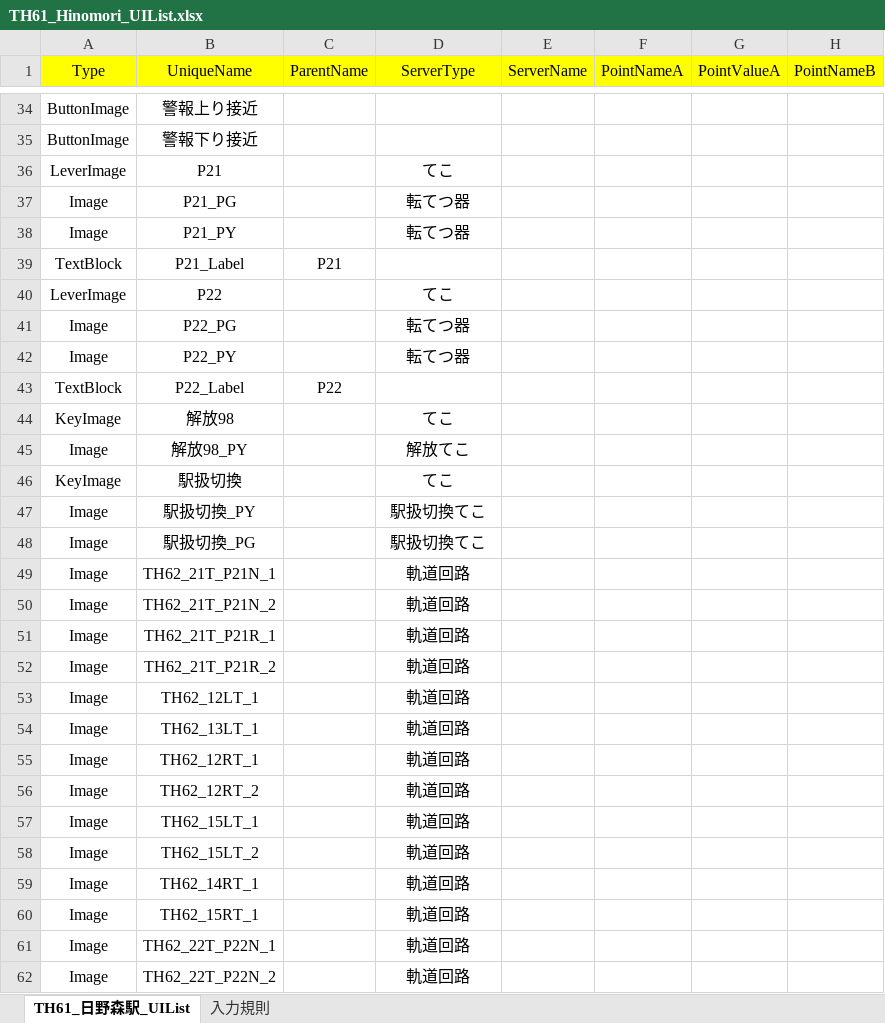
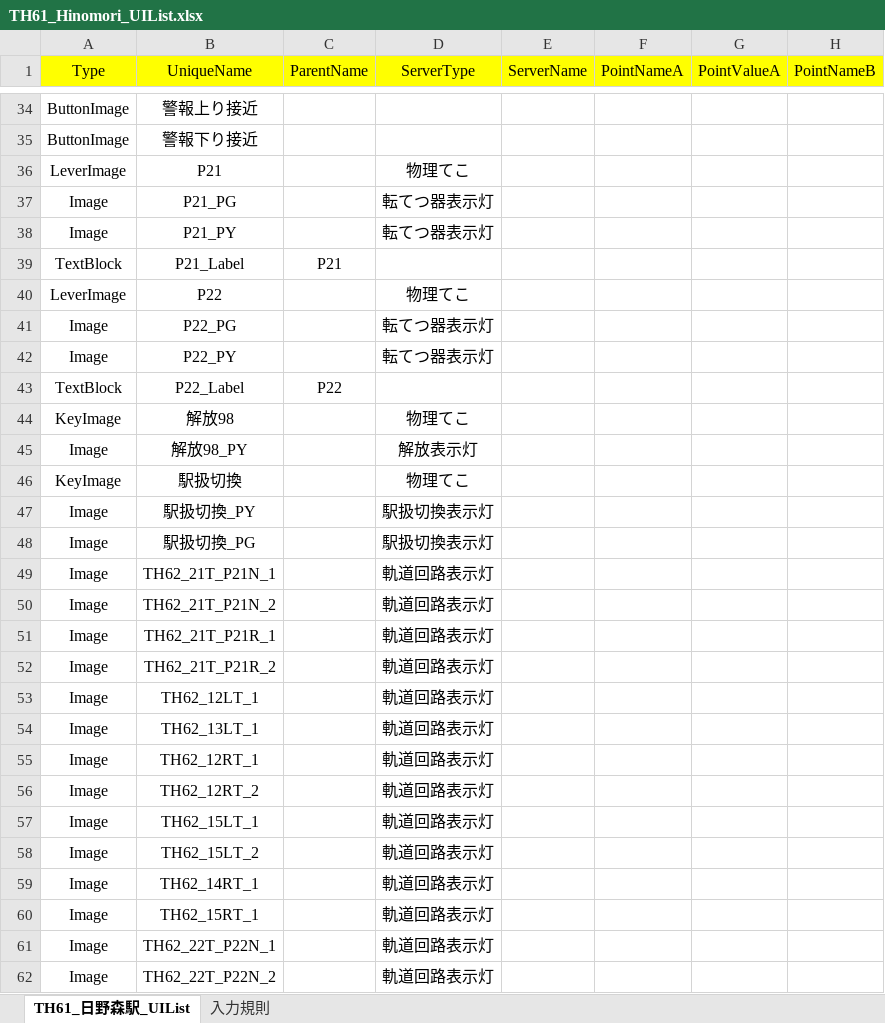
Before and after one commit to suine97/TatehamaInterlockingConsole, an Excel workbook: exe/TSV/Excel/TH61_Hinomori_UIList.xlsx, sheet TH61_日野森駅_UIList, drawn as a sheet; only a part is shown, gaps mark what is left out; values as stored, in another font and other column widths than the file's, no borders; charts and pictures not drawn; the diff covers the shown part only; the diff names each change by its address in the sheet, - before the commit and + after, or states it on an @@ line.

```diff
--- a/exe/TSV/Excel/TH61_Hinomori_UIList.xlsx (sheet TH61_日野森駅_UIList)
+++ b/exe/TSV/Excel/TH61_Hinomori_UIList.xlsx (sheet TH61_日野森駅_UIList)
-D36 (ServerType): てこ
+D36 (ServerType): 物理てこ
-D37:D38 (ServerType): 転てつ器
+D37:D38 (ServerType): 転てつ器表示灯
-D40 (ServerType): てこ
+D40 (ServerType): 物理てこ
-D41:D42 (ServerType): 転てつ器
+D41:D42 (ServerType): 転てつ器表示灯
-D44 (ServerType): てこ
+D44 (ServerType): 物理てこ
-D45 (ServerType): 解放てこ
+D45 (ServerType): 解放表示灯
-D46 (ServerType): てこ
+D46 (ServerType): 物理てこ
-D47:D48 (ServerType): 駅扱切換てこ
+D47:D48 (ServerType): 駅扱切換表示灯
-D49:D62 (ServerType): 軌道回路
+D49:D62 (ServerType): 軌道回路表示灯
```
Also changed, not shown: 59 edited cells elsewhere in this sheet, charts or pictures, exe/TSV/Excel/Main_UIList.xlsx, exe/TSV/Excel/TH59_Nishi-Akayama_UIList.xlsx, 29 other files.
